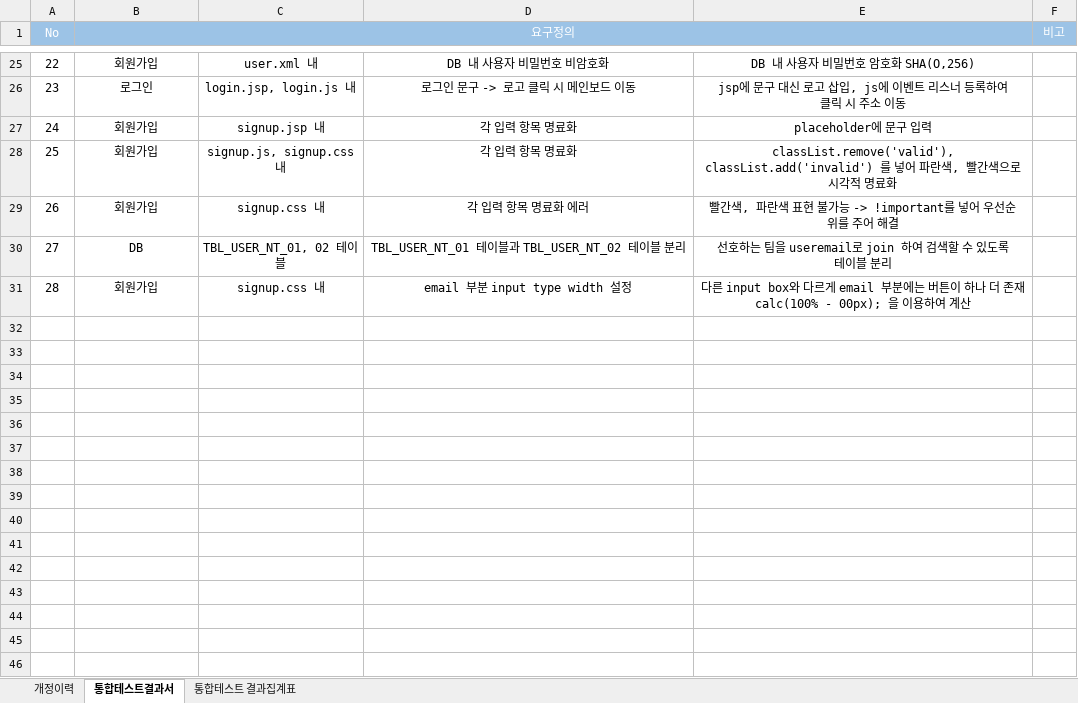
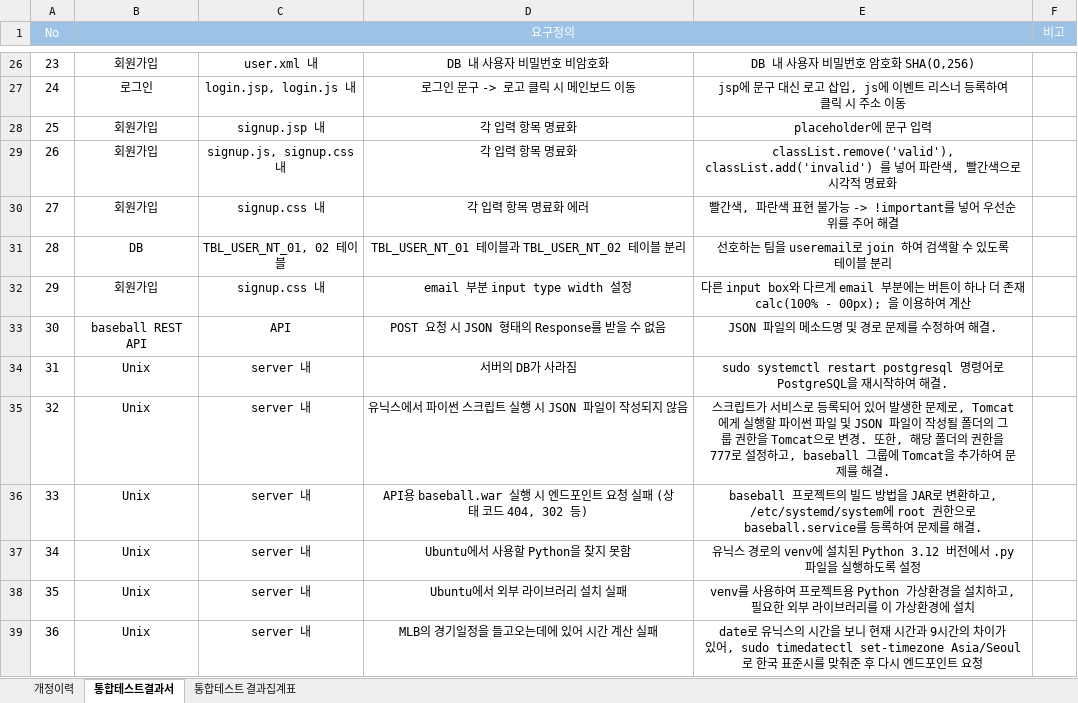
Before and after one commit to bluecube97/ProjectForTheHime, an Excel workbook: 문서/Matchai 문서/matchai 테스트결과서.xlsx, sheet 통합테스트결과서, drawn as a sheet; only a part is shown, gaps mark what is left out; values as stored, in another font and other column widths than the file's, no borders; the diff covers the shown part only; the diff names each change by its address in the sheet, - before the commit and + after, or states it on an @@ line.

```diff
--- a/문서/Matchai 문서/matchai 테스트결과서.xlsx (sheet 통합테스트결과서)
+++ b/문서/Matchai 문서/matchai 테스트결과서.xlsx (sheet 통합테스트결과서)
@@ column A (No) renumbered between rows 23 and 32 @@
+row 33: 30 | baseball REST API | API | POST 요청 시 JSON 형태의 Response를 받을 수 없음 | JSON 파일의 메소드명 및 경로 문제를 수정하여 해결.
+row 34: 31 | Unix | server 내 | 서버의 DB가 사라짐 | sudo systemctl restart postgresql 명령어로 PostgreSQL을 재시작하여 해결.
+row 35: 32 | Unix | server 내 | 유닉스에서 파이썬 스크립트 실행 시 JSON 파일이 작성되지 않음 | 스크립트가 서비스로 등록되어 있어 발생한 문제로, Tomcat에게 실행할 파이썬 파일 및 JSON 파일이 작성될 폴더의 그룹 권한을 Tomcat으로 변경. 또한, 해당 폴더의 권한을 777로 설정하고, baseball 그룹에 Tomcat을 추가하여 문제를 해결.
+row 36: 33 | Unix | server 내 | API용 baseball.war 실행 시 엔드포인트 요청 실패 (상태 코드 404, 302 등) | baseball 프로젝트의 빌드 방법을 JAR로 변환하고, /etc/systemd/system에 root 권한으로 baseball.service를 등록하여 문제를 해결.
+row 37: 34 | Unix | server 내 | Ubuntu에서 사용할 Python을 찾지 못함 | 유닉스 경로의 venv에 설치된 Python 3.12 버전에서 .py 파일을 실행하도록 설정
+row 38: 35 | Unix | server 내 | Ubuntu에서 외부 라이브러리 설치 실패 | venv를 사용하여 프로젝트용 Python 가상환경을 설치하고, 필요한 외부 라이브러리를 이 가상환경에 설치
+row 39: 36 | Unix | server 내 | MLB의 경기일정을 들고오는데에 있어 시간 계산 실패 | date로 유닉스의 시간을 보니 현재 시간과 9시간의 차이가 있어, sudo timedatectl set-timezone Asia/Seoul 로 한국 표준시를 맞춰준 후 다시 엔드포인트 요청
```
Also changed, not shown: 7 added rows elsewhere in this sheet, 3 other files.
